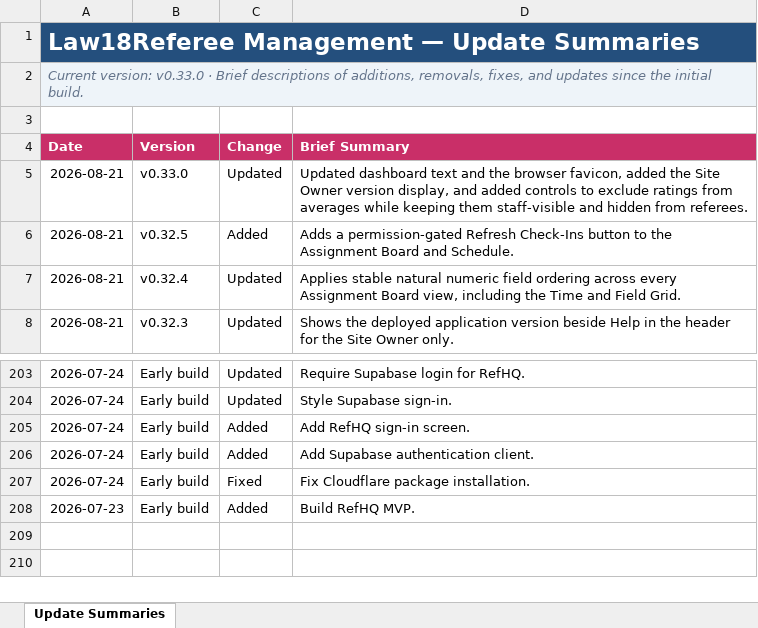
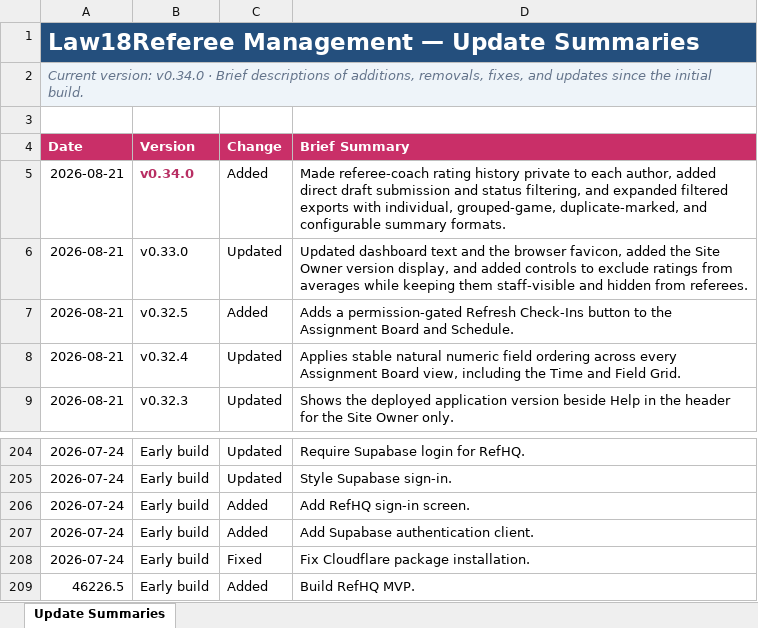
Before and after one commit to falker1991/RefHQ, an Excel workbook: docs/Law18Ref_Update_History.xlsx, sheet Update Summaries, drawn as a sheet; only a part is shown, gaps mark what is left out; values as stored, in another font and other column widths than the file's, no borders; conditional formats and table styles not drawn; addresses are those after the commit; the diff names each change by its address in the sheet, - before the commit and + after, or states it on an @@ line.

```diff
--- a/docs/Law18Ref_Update_History.xlsx (sheet Update Summaries)
+++ b/docs/Law18Ref_Update_History.xlsx (sheet Update Summaries)
-A2 (Date): Current version: v0.33.0 · Brief…
+A2 (Date): Current version: v0.34.0 · Brief…
+row 5: 2026-08-21 | v0.34.0 | Added | Made referee-coach rating history private to each author, added direct draft submission and status filtering, and expanded filtered exports with individual, grouped-game, duplicate-marked, and configurable summary formats.
-A209 (Date): 2026-07-23
+A209 (Date): 46226.5
```
Also changed, not shown: 7 other files.
